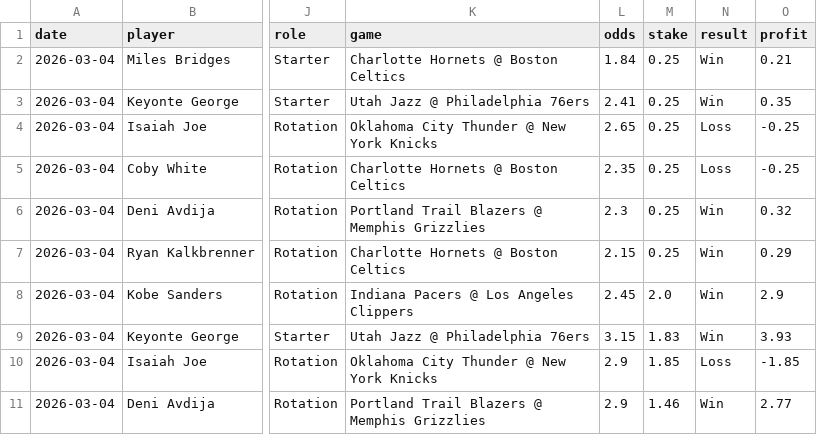
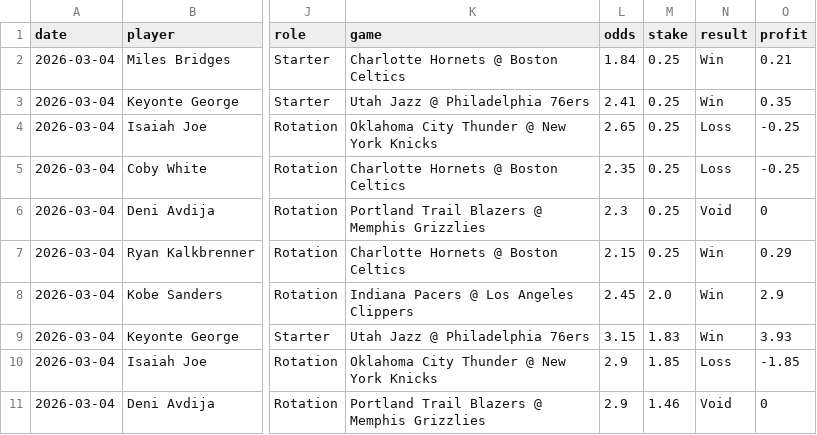
Before and after one commit to mackchiu/AutoBetTracker, a CSV file: data/2026-03-04_player_props.csv, drawn as a sheet; only a part is shown, gaps mark what is left out; the diff names each change by its address in the sheet, - before the commit and + after, or states it on an @@ line.

Commit message:
Grade picks for 2026-03-04

```diff
--- a/data/2026-03-04_player_props.csv
+++ b/data/2026-03-04_player_props.csv
-N6 (result): Win
+N6 (result): Void
-O6 (profit): 0.32
+O6 (profit): 0
-N11 (result): Win
+N11 (result): Void
-O11 (profit): 2.77
+O11 (profit): 0
```
